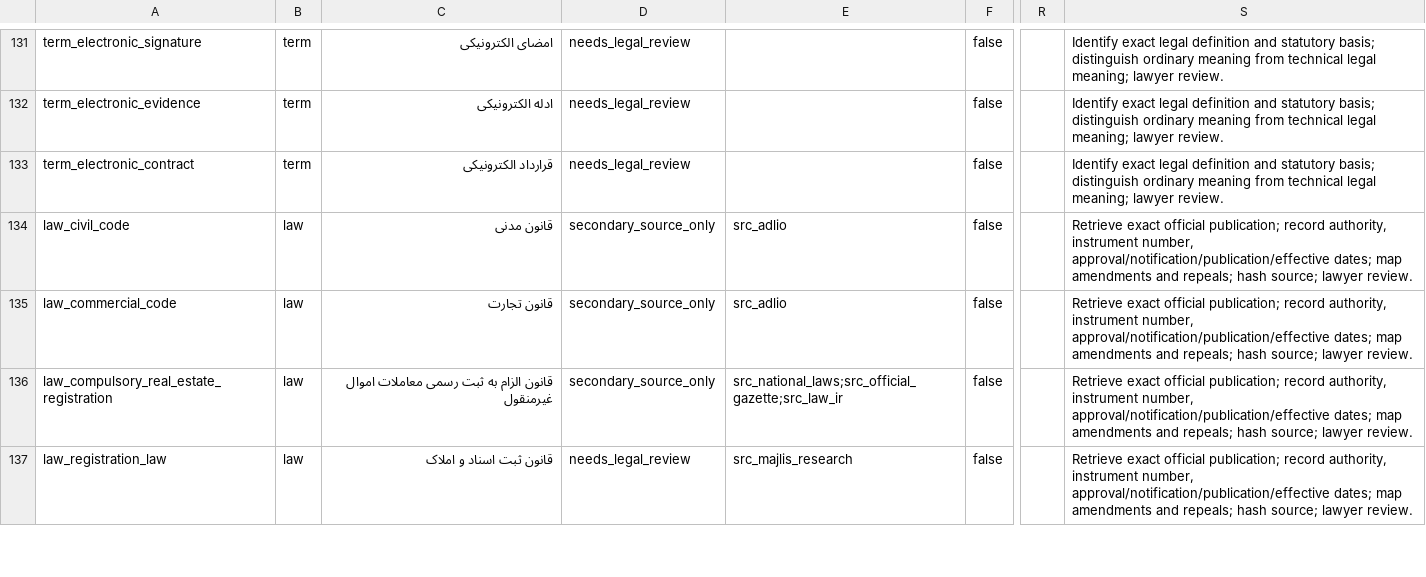
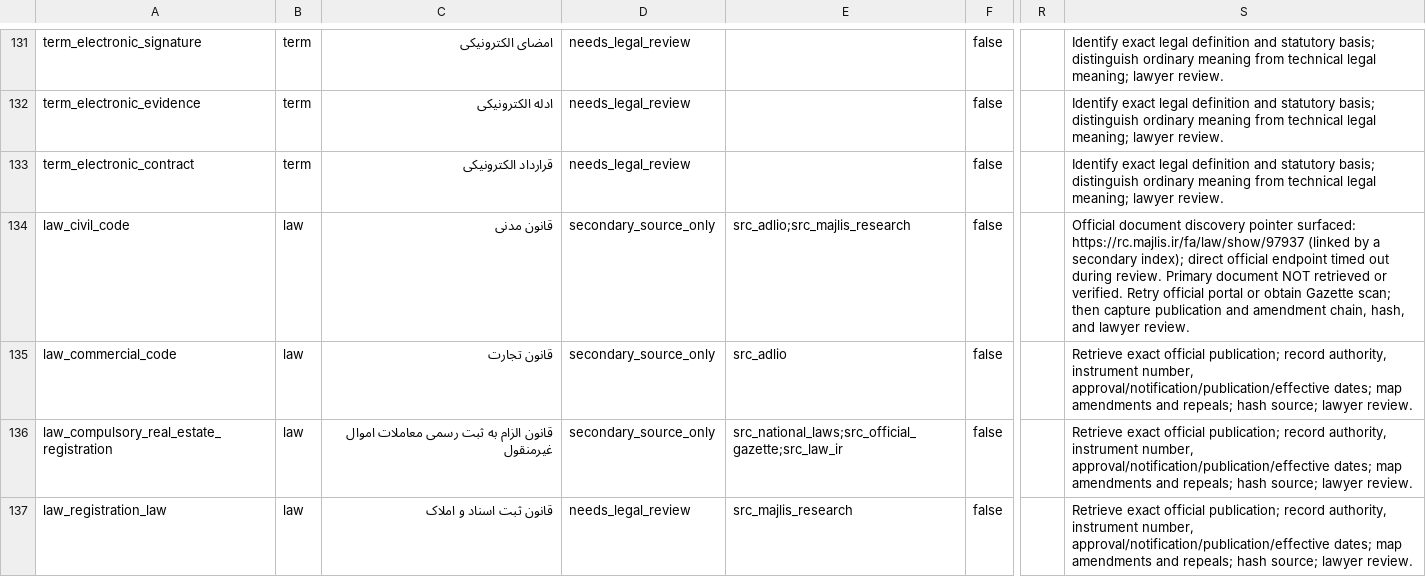
Before and after one commit to ahmadmousavi5908-crypto/vakilsite, a CSV file: docs/mavis/legal-source-review-queue-2026-11-08.csv, drawn as a sheet; only a part is shown, gaps mark what is left out; the diff names each change by its address in the sheet, - before the commit and + after, or states it on an @@ line.

Commit message:
docs(mavis): record official civil code source lead without verification

```diff
--- a/docs/mavis/legal-source-review-queue-2026-11-08.csv
+++ b/docs/mavis/legal-source-review-queue-2026-11-08.csv
-E134: src_adlio
+E134: src_adlio;src_majlis_research
-S134: Retrieve exact official publication; record authority, instrument number, approval/notification/publication/effective dates; map amendments and repeals; hash source; lawyer review.
+S134: Official document discovery pointer surfaced: https://rc.majlis.ir/fa/law/show/97937 (linked by a secondary index); direct official endpoint timed out during review. Primary document NOT retrieved or verified. Retry official portal or obtain Gazette scan; then capture publication and amendment chain, hash, and lawyer review.
```
